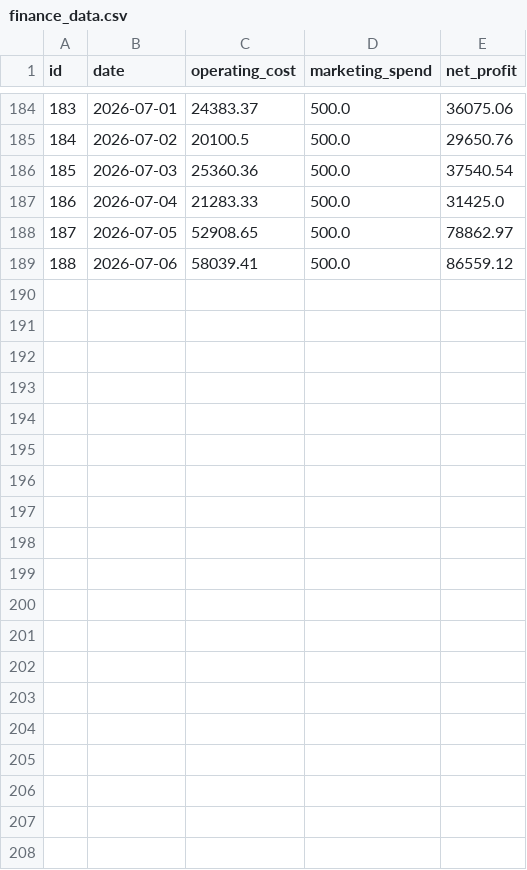
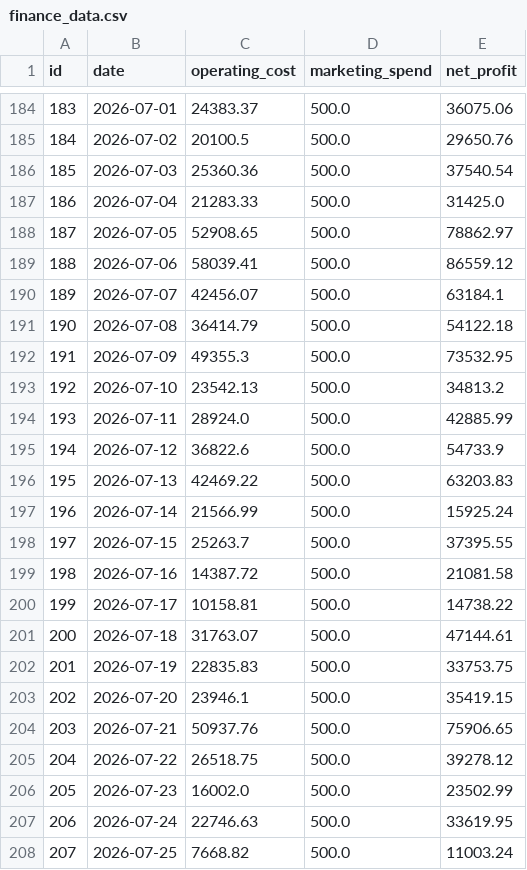
Before and after one commit to agkkk/MLOps, a CSV file: src/data/finance_data.csv, drawn as a sheet; only a part is shown, gaps mark what is left out; the diff covers the shown part only; the diff names each change by its address in the sheet, - before the commit and + after, or states it on an @@ line.

```diff
--- a/src/data/finance_data.csv
+++ b/src/data/finance_data.csv
+row 190: 189 | 2026-07-07 | 42456.07 | 500.0 | 63184.1
+row 191: 190 | 2026-07-08 | 36414.79 | 500.0 | 54122.18
+row 192: 191 | 2026-07-09 | 49355.3 | 500.0 | 73532.95
+row 193: 192 | 2026-07-10 | 23542.13 | 500.0 | 34813.2
+row 194: 193 | 2026-07-11 | 28924.0 | 500.0 | 42885.99
+row 195: 194 | 2026-07-12 | 36822.6 | 500.0 | 54733.9
+row 196: 195 | 2026-07-13 | 42469.22 | 500.0 | 63203.83
+row 197: 196 | 2026-07-14 | 21566.99 | 500.0 | 15925.24
+row 198: 197 | 2026-07-15 | 25263.7 | 500.0 | 37395.55
+row 199: 198 | 2026-07-16 | 14387.72 | 500.0 | 21081.58
+row 200: 199 | 2026-07-17 | 10158.81 | 500.0 | 14738.22
+row 201: 200 | 2026-07-18 | 31763.07 | 500.0 | 47144.61
+row 202: 201 | 2026-07-19 | 22835.83 | 500.0 | 33753.75
+row 203: 202 | 2026-07-20 | 23946.1 | 500.0 | 35419.15
+row 204: 203 | 2026-07-21 | 50937.76 | 500.0 | 75906.65
+row 205: 204 | 2026-07-22 | 26518.75 | 500.0 | 39278.12
+row 206: 205 | 2026-07-23 | 16002.0 | 500.0 | 23502.99
+row 207: 206 | 2026-07-24 | 22746.63 | 500.0 | 33619.95
+row 208: 207 | 2026-07-25 | 7668.82 | 500.0 | 11003.24
```
Also changed, not shown: 13 added rows elsewhere in this file, src/data/inventory_data.csv, src/data/logistics_data.csv, 11 other files.
